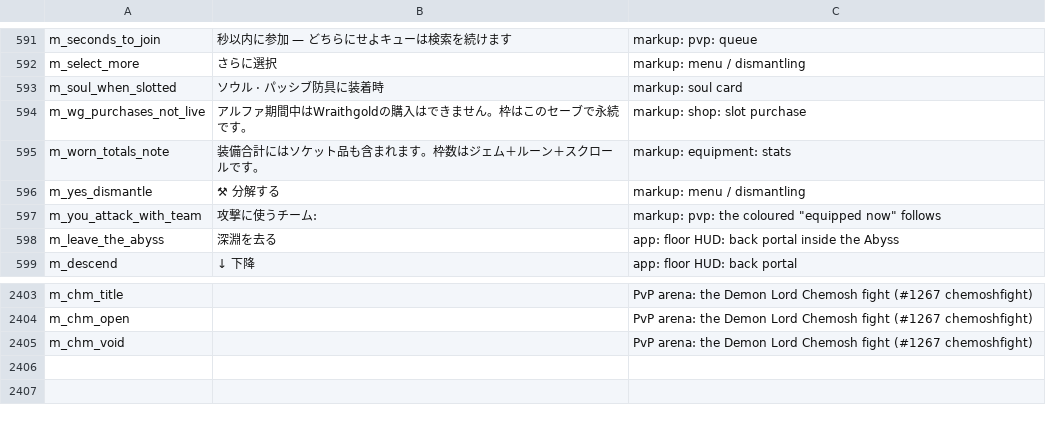
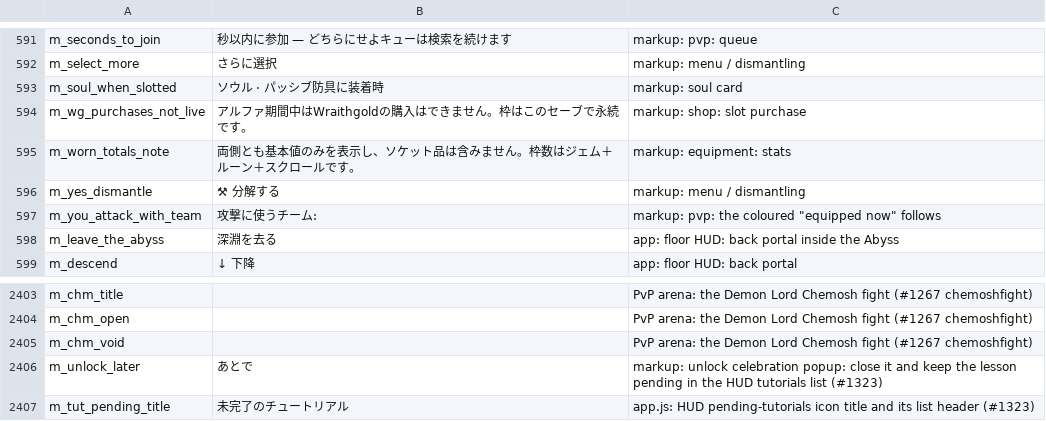
Before and after one commit to eccestanczyk/dfmc, a CSV file: codex/strings_ja.csv, drawn as a sheet; only a part is shown, gaps mark what is left out.

```diff
--- a/codex/strings_ja.csv
+++ b/codex/strings_ja.csv
@@ -594,3 +594,3 @@ m_soul_when_slotted,ソウル · パッシブ防具に装着時,markup: soul car
 m_wg_purchases_not_live,アルファ期間中はWraithgoldの購入はできません。枠はこのセーブで永続です。,markup: shop: slot purchase
-m_worn_totals_note,装備合計にはソケット品も含まれます。枠数はジェム＋ルーン＋スクロールです。,markup: equipment: stats
+m_worn_totals_note,両側とも基本値のみを表示し、ソケット品は含みません。枠数はジェム＋ルーン＋スクロールです。,markup: equipment: stats
 m_yes_dismantle,⚒ 分解する,markup: menu / dismantling
@@ -2405 +2405,3 @@ m_chm_open,,PvP arena: the Demon Lord Chemosh fight (#1267 chemoshfight)
 m_chm_void,,PvP arena: the Demon Lord Chemosh fight (#1267 chemoshfight)
+m_unlock_later,あとで,markup: unlock celebration popup: close it and keep the lesson pending in the HUD tutorials list (#1323)
+m_tut_pending_title,未完了のチュートリアル,app.js: HUD pending-tutorials icon title and its list header (#1323)
```
Also changed, not shown: codex/strings_de.csv, codex/strings_en.csv, 3 other files.
